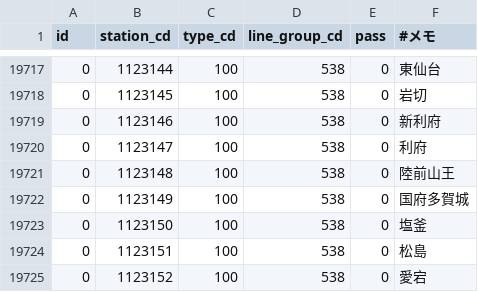
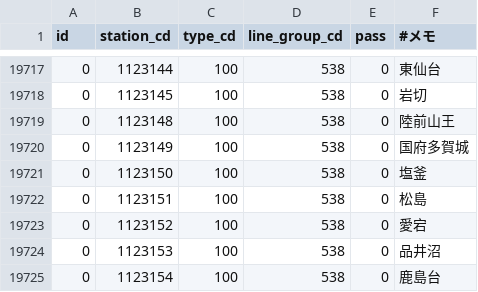
Before and after one commit to mittan12/Migration, a CSV file: data/5!station_station_types.csv, drawn as a sheet; only a part is shown, gaps mark what is left out; the shorter side is filled out with more unchanged rows.

Commit message:
利府支線混入

```diff
--- a/data/5!station_station_types.csv
+++ b/data/5!station_station_types.csv
@@ -19718,4 +19718,2 @@ id,station_cd,type_cd,line_group_cd,pass,#メモ
 0,1123145,100,538,0,岩切
-0,1123146,100,538,0,新利府
-0,1123147,100,538,0,利府
 0,1123148,100,538,0,陸前山王
```
